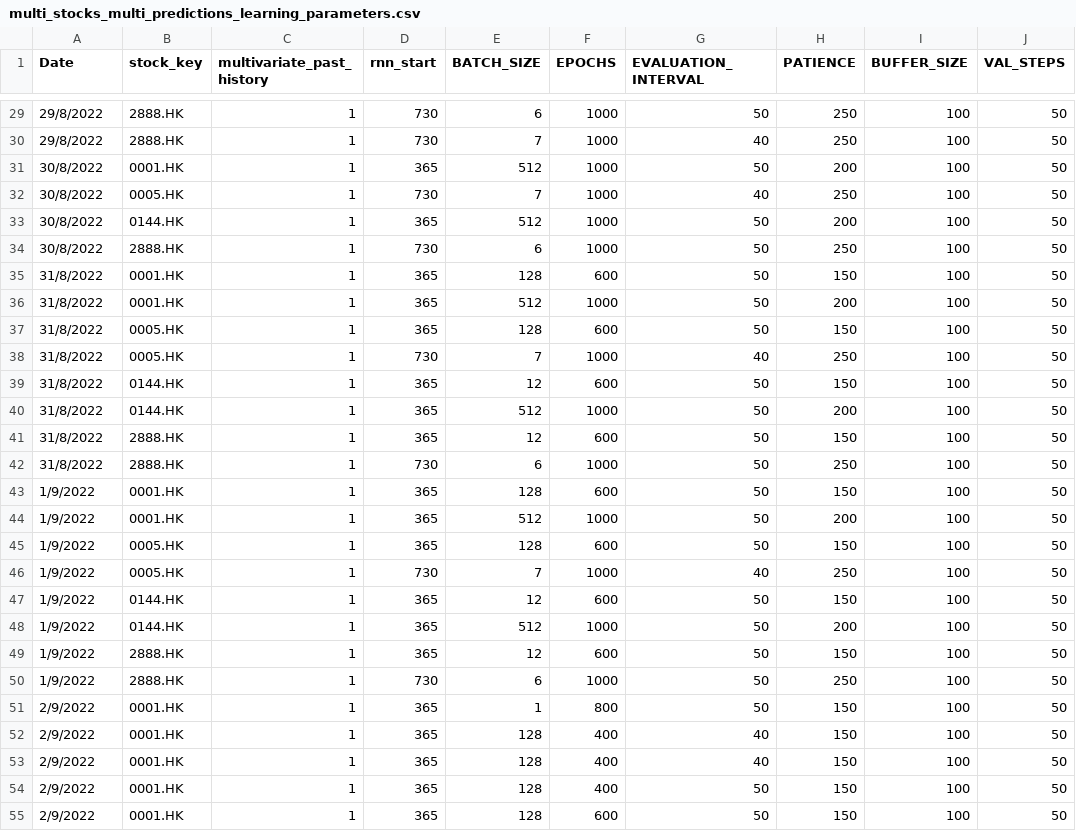
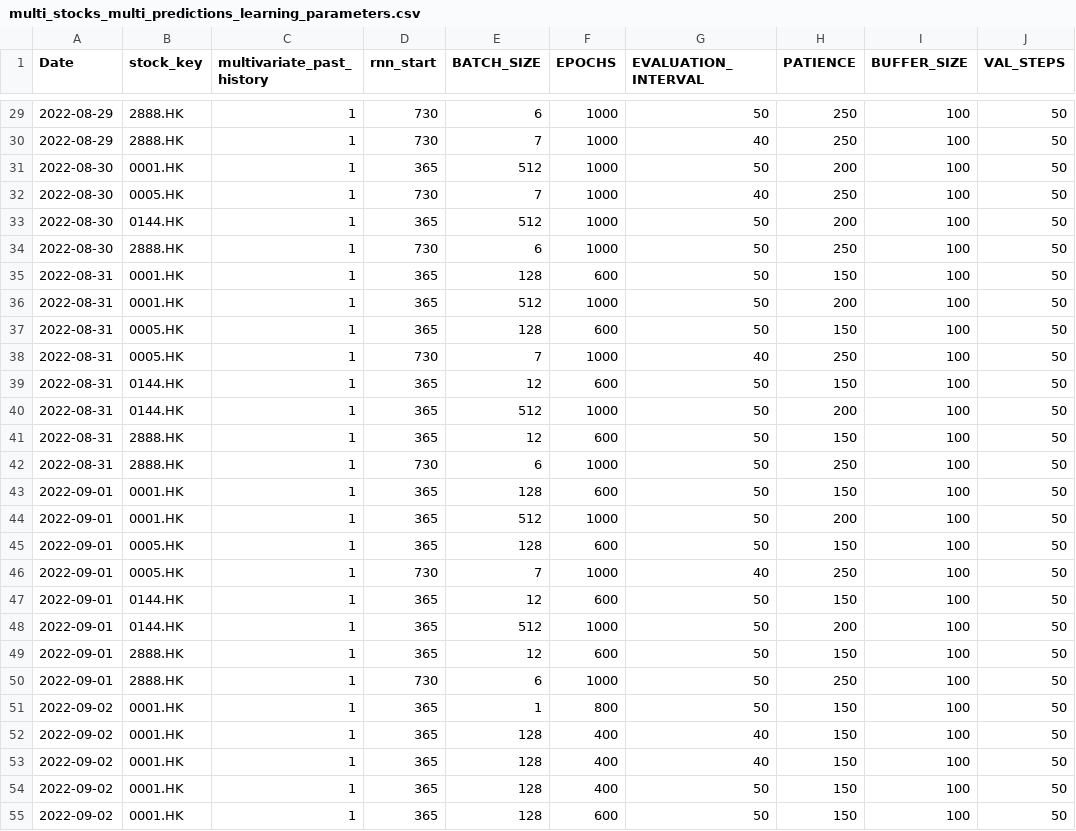
Before and after one commit to laps-odoo/test, a CSV file: multi_stocks_multi_predictions_learning_parameters.csv, drawn as a sheet; only a part is shown, gaps mark what is left out; the diff covers the shown part only; the diff names each change by its address in the sheet, - before the commit and + after, or states it on an @@ line.

```diff
--- a/multi_stocks_multi_predictions_learning_parameters.csv
+++ b/multi_stocks_multi_predictions_learning_parameters.csv
-A29:A30 (Date): 29/8/2022
+A29:A30 (Date): 2022-08-29
-A31:A34 (Date): 30/8/2022
+A31:A34 (Date): 2022-08-30
-A35:A42 (Date): 31/8/2022
+A35:A42 (Date): 2022-08-31
-A43:A50 (Date): 1/9/2022
+A43:A50 (Date): 2022-09-01
-A51:A55 (Date): 2/9/2022
+A51:A55 (Date): 2022-09-02
```
Also changed, not shown: 160 edited cells elsewhere in this file.
